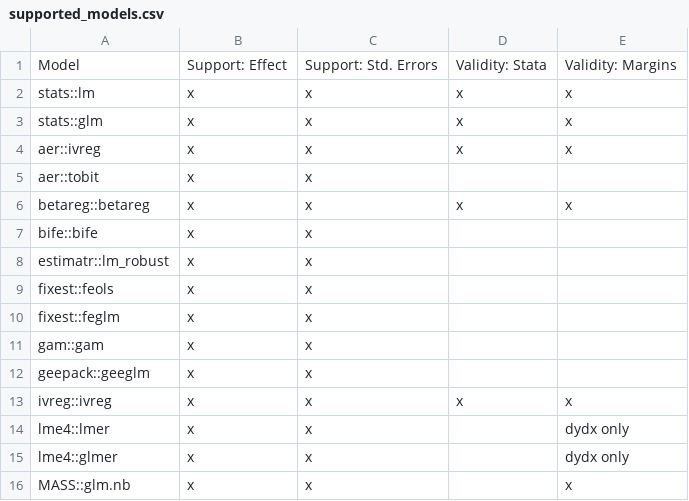
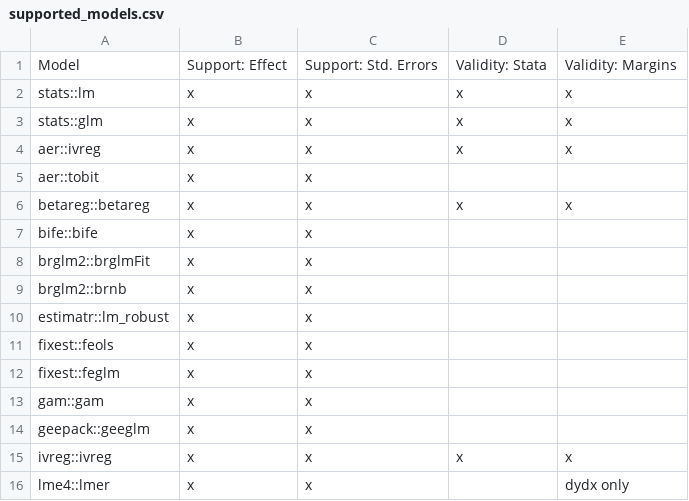
Before and after one commit to vincentarelbundock/marginaleffects, a CSV file: data-raw/supported_models.csv, drawn as a sheet; only a part is shown; the shorter side is filled out with more unchanged rows; the diff names each change by its address in the sheet, - before the commit and + after, or states it on an @@ line.

Commit message:
support: brglm2

```diff
--- a/data-raw/supported_models.csv
+++ b/data-raw/supported_models.csv
+row 8: brglm2::brglmFit | x | x
+row 9: brglm2::brnb | x | x
```
Also changed, not shown: 6 other files.
